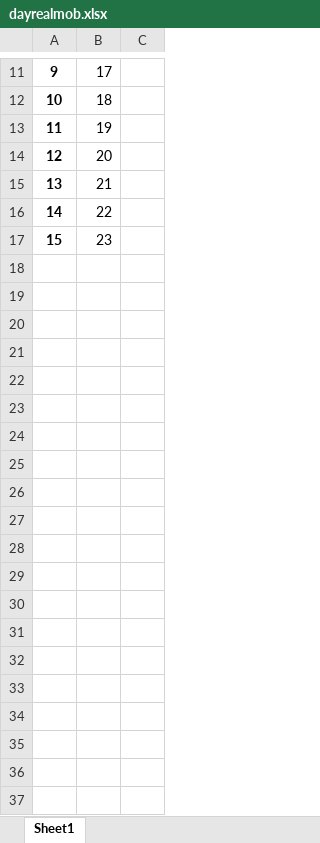
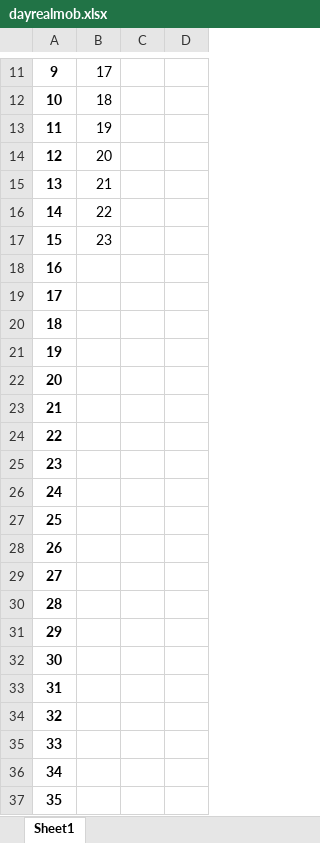
Before and after one commit to lukamath/Cruscotto, an Excel workbook: service/dayrealmob.xlsx, sheet Sheet1, drawn as a sheet; only a part is shown, gaps mark what is left out; values as stored, in another font and other column widths than the file's, no borders; removed rows and columns are numbered as before the commit, all else as after; the diff covers the shown part only; the diff names each change by its address in the sheet, - before the commit and + after, or states it on an @@ line.

Commit message:
TO be Managed for SettingWithCopy -  not refreshing values on chart

```diff
--- a/service/dayrealmob.xlsx (sheet Sheet1)
+++ b/service/dayrealmob.xlsx (sheet Sheet1)
-column A, rows 11-17: 9 | 10 | 11 | 12 | 13 | 14 | 15
+column A, rows 11-17: 9 | 10 | 11 | 12 | 13 | 14 | 15
+column D, empty
+row 18: 16
+row 19: 17
+row 20: 18
+row 21: 19
+row 22: 20
+row 23: 21
+row 24: 22
+row 25: 23
+row 26: 24
+row 27: 25
+row 28: 26
+row 29: 27
+row 30: 28
+row 31: 29
+row 32: 30
+row 33: 31
+row 34: 32
+row 35: 33
+row 36: 34
+row 37: 35
```
Also changed, not shown: 132 added rows and 1 edited cell elsewhere in this sheet, data_source/code.xlsx, output/reporthouronactivity.xlsx, 17 other files.
